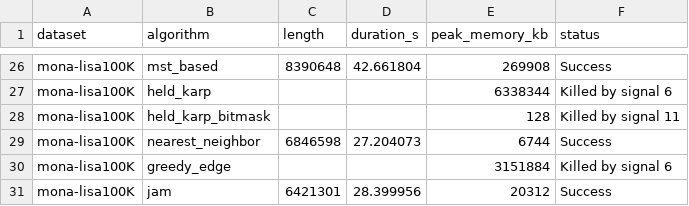
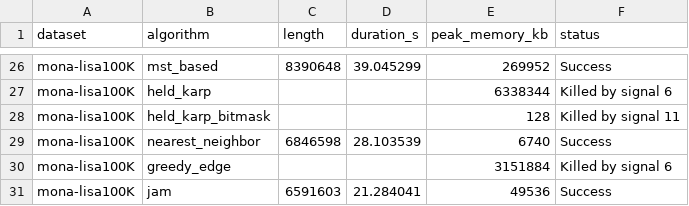
Before and after one commit to ginjae/traveling-salesman, a CSV file: auto_eval_result.csv, drawn as a sheet; only a part is shown, gaps mark what is left out; the diff covers the shown part only; the diff names each change by its address in the sheet, - before the commit and + after, or states it on an @@ line.

```diff
--- a/auto_eval_result.csv
+++ b/auto_eval_result.csv
-D26 (duration_s): 42.661804
+D26 (duration_s): 39.045299
-E26 (peak_memory_kb): 269908
+E26 (peak_memory_kb): 269952
-D29 (duration_s): 27.204073
+D29 (duration_s): 28.103539
-E29 (peak_memory_kb): 6744
+E29 (peak_memory_kb): 6740
-C31 (length): 6421301
+C31 (length): 6591603
-D31 (duration_s): 28.399956
+D31 (duration_s): 21.284041
-E31 (peak_memory_kb): 20312
+E31 (peak_memory_kb): 49536
```
Also changed, not shown: 31 edited cells elsewhere in this file, 21 other files.
